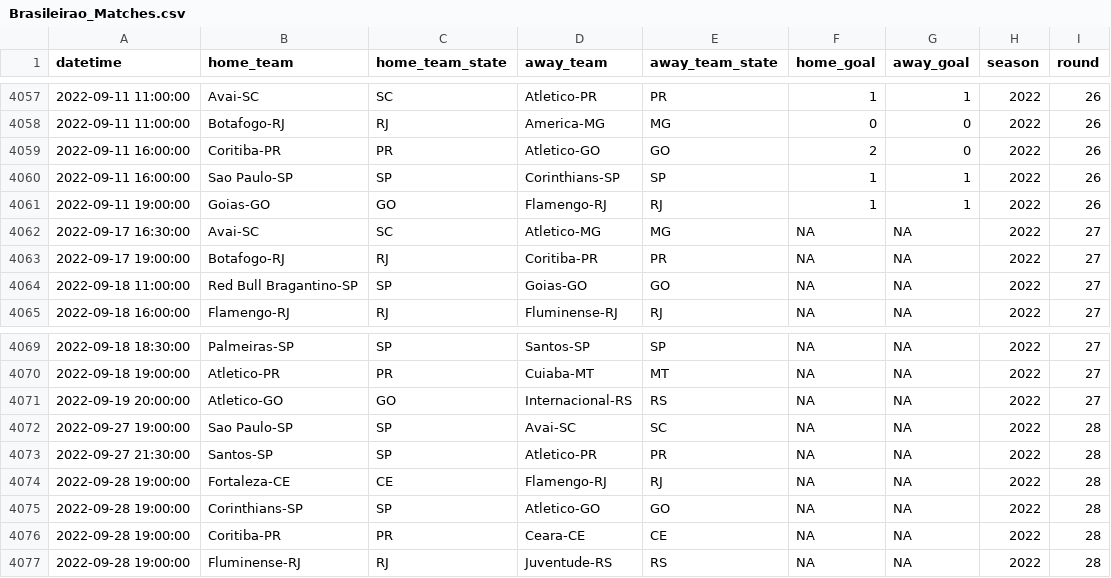
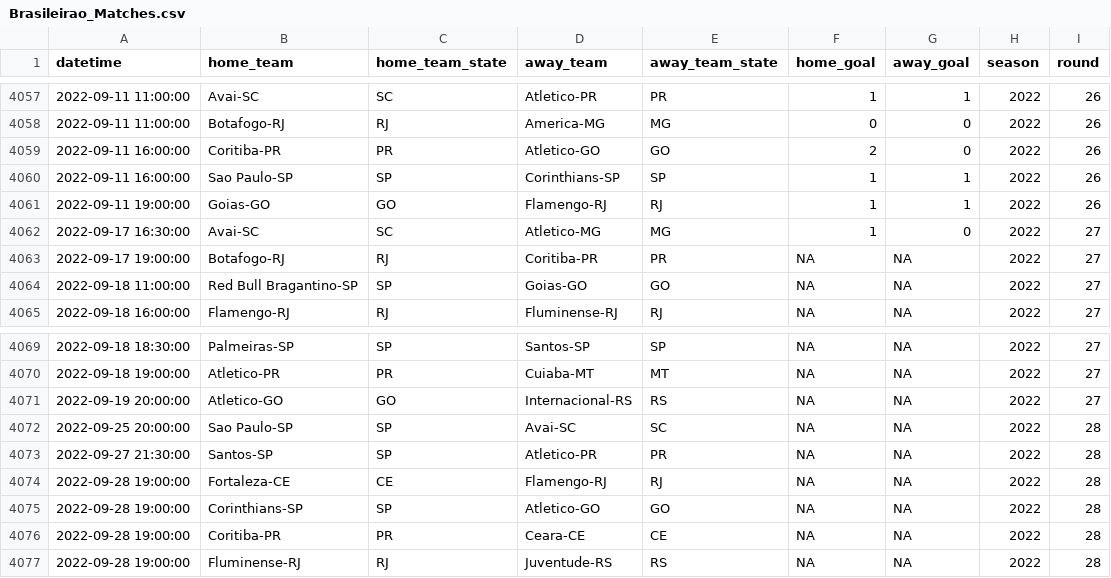
Before and after one commit to ricardo-mattoss/Brazilian-Soccer-Data, a CSV file: Data/Brasileirao_Matches.csv, drawn as a sheet; only a part is shown, gaps mark what is left out.

```diff
--- a/Data/Brasileirao_Matches.csv
+++ b/Data/Brasileirao_Matches.csv
@@ -4061,3 +4061,3 @@
 2022-09-11 19:00:00,"Goias-GO","GO","Flamengo-RJ","RJ",1,1,2022,26
-2022-09-17 16:30:00,"Avai-SC","SC","Atletico-MG","MG",NA,NA,2022,27
+2022-09-17 16:30:00,"Avai-SC","SC","Atletico-MG","MG",1,0,2022,27
 2022-09-17 19:00:00,"Botafogo-RJ","RJ","Coritiba-PR","PR",NA,NA,2022,27
@@ -4071,3 +4071,3 @@
 2022-09-19 20:00:00,"Atletico-GO","GO","Internacional-RS","RS",NA,NA,2022,27
-2022-09-27 19:00:00,"Sao Paulo-SP","SP","Avai-SC","SC",NA,NA,2022,28
+2022-09-25 20:00:00,"Sao Paulo-SP","SP","Avai-SC","SC",NA,NA,2022,28
 2022-09-27 21:30:00,"Santos-SP","SP","Atletico-PR","PR",NA,NA,2022,28
```
